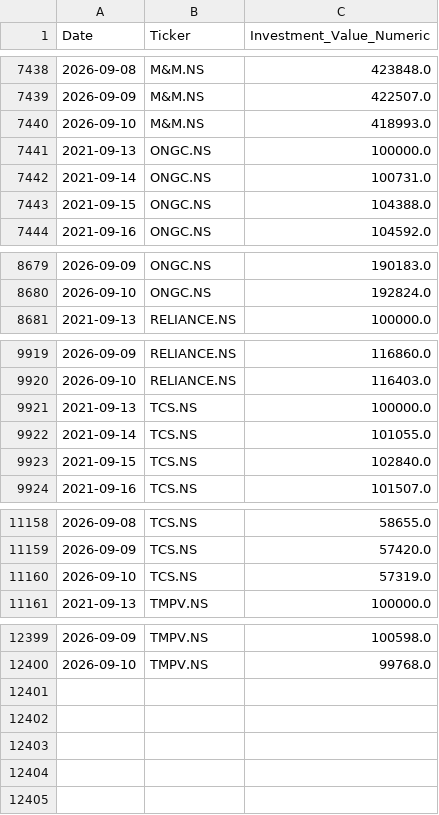
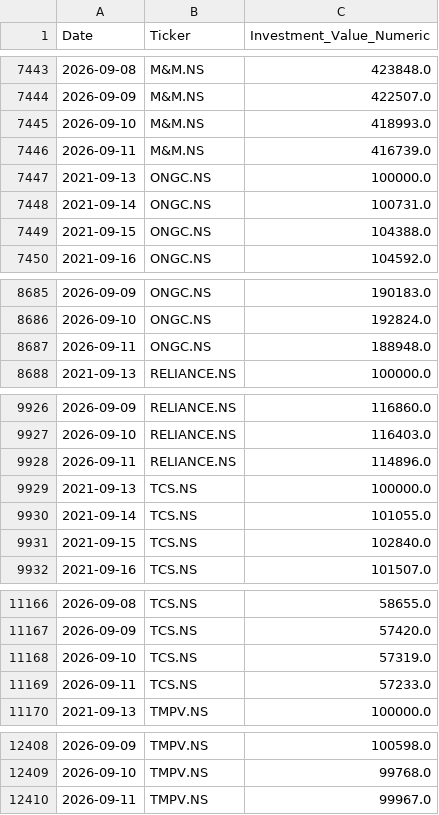
Before and after one commit to nbx0021/indian-stock-market, a CSV file: data/stock_growth.csv, drawn as a sheet; only a part is shown, gaps mark what is left out; the diff covers the shown part only; the diff names each change by its address in the sheet, - before the commit and + after, or states it on an @@ line.

```diff
--- a/data/stock_growth.csv
+++ b/data/stock_growth.csv
+row 7446: 2026-09-11 | M&M.NS | 416739.0
+row 8687: 2026-09-11 | ONGC.NS | 188948.0
+row 9928: 2026-09-11 | RELIANCE.NS | 114896.0
+row 11169: 2026-09-11 | TCS.NS | 57233.0
+row 12410: 2026-09-11 | TMPV.NS | 99967.0
```
Also changed, not shown: 5 added rows elsewhere in this file, data/nifty50_sectors.csv, data/stock_correlation.csv, 2 other files.
